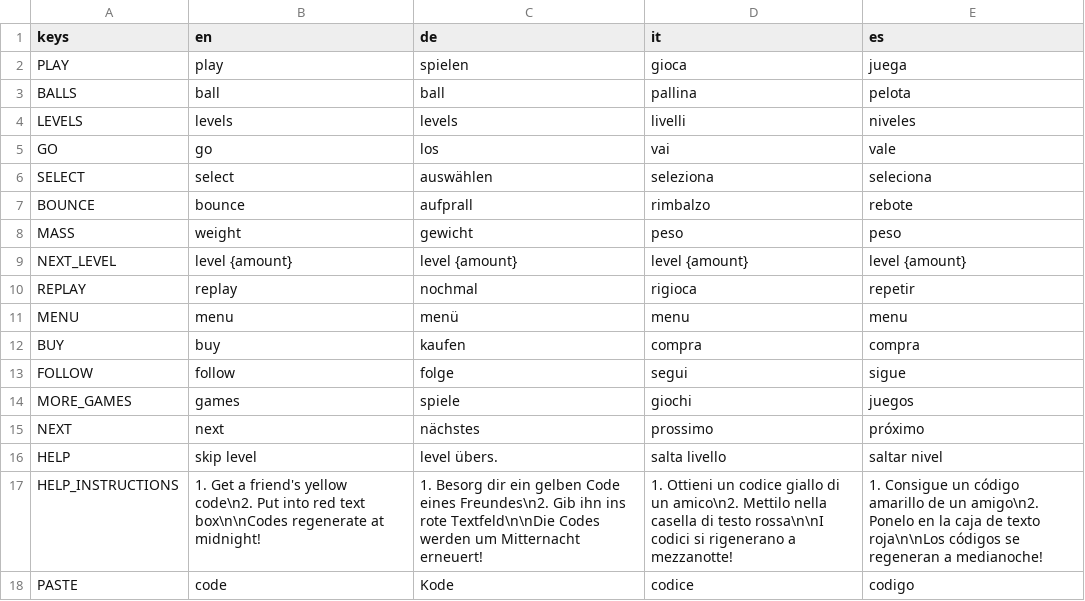
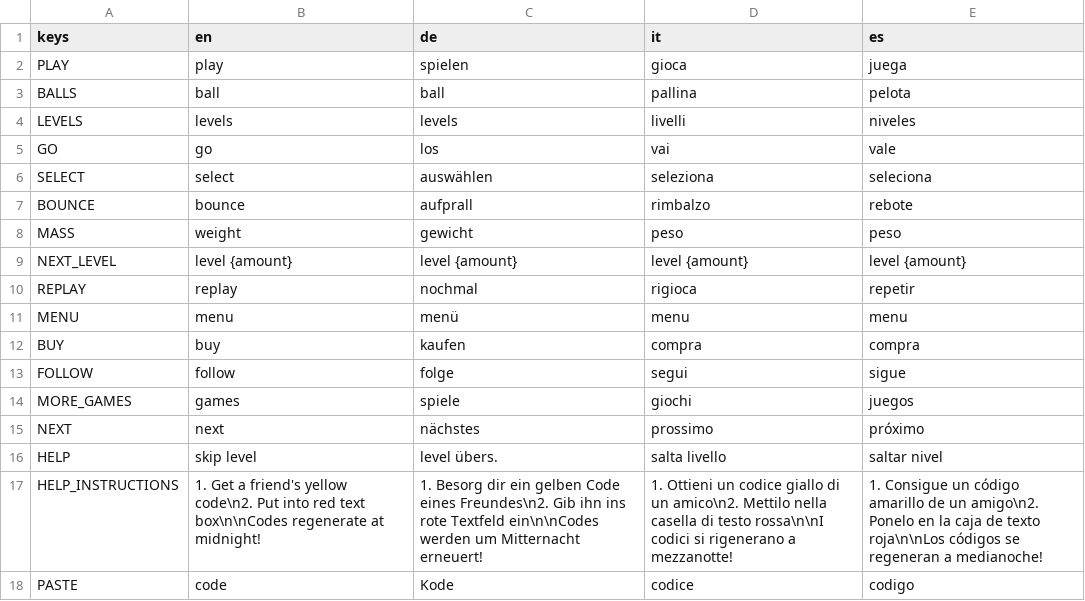
Before and after one commit to dulvui/ball2box, a CSV file: game/assets/i18n/UltimateTossi18n.csv, drawn as a sheet.

```diff
--- a/game/assets/i18n/UltimateTossi18n.csv
+++ b/game/assets/i18n/UltimateTossi18n.csv
@@ -16,3 +16,3 @@ NEXT,next,nächstes,prossimo,próximo
 HELP,skip level,level übers.,salta livello,saltar nivel
-HELP_INSTRUCTIONS,1. Get a friend's yellow code\n2. Put into red text box\n\nCodes regenerate at midnight!,1. Besorg dir ein gelben Code eines Freundes\n2. Gib ihn ins rote Textfeld\n\nDie Codes werden um Mitternacht erneuert!,1. Ottieni un codice giallo di un amico\n2. Mettilo nella casella di testo rossa\n\nI codici si rigenerano a mezzanotte!,1. Consigue un código amarillo de un amigo\n2. Ponelo en la caja de texto roja\n\nLos códigos se regeneran a medianoche!
+HELP_INSTRUCTIONS,1. Get a friend's yellow code\n2. Put into red text box\n\nCodes regenerate at midnight!,1. Besorg dir ein gelben Code eines Freundes\n2. Gib ihn ins rote Textfeld ein\n\nCodes werden um Mitternacht erneuert!,1. Ottieni un codice giallo di un amico\n2. Mettilo nella casella di testo rossa\n\nI codici si rigenerano a mezzanotte!,1. Consigue un código amarillo de un amigo\n2. Ponelo en la caja de texto roja\n\nLos códigos se regeneran a medianoche!
 PASTE,code,Kode,codice,codigo
```
Also changed, not shown: 20 other files.
